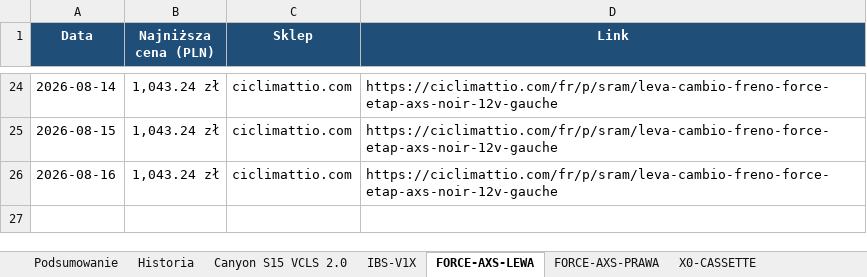
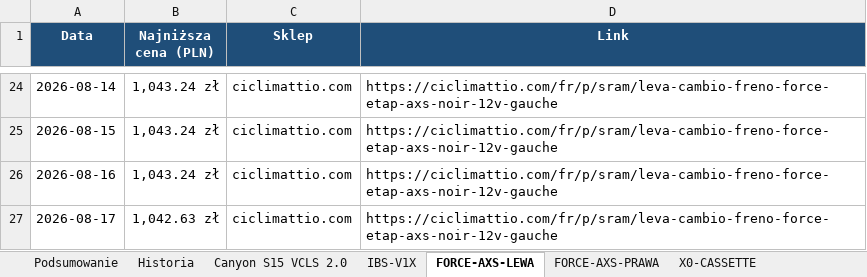
Before and after one commit to Wotjek/PriceChecker, an Excel workbook: output/prices.xlsx, sheet FORCE-AXS-LEWA, drawn as a sheet; only a part is shown, gaps mark what is left out; values as stored, in another font and other column widths than the file's, no borders; charts and pictures not drawn; the diff names each change by its address in the sheet, - before the commit and + after, or states it on an @@ line.

```diff
--- a/output/prices.xlsx (sheet FORCE-AXS-LEWA)
+++ b/output/prices.xlsx (sheet FORCE-AXS-LEWA)
+row 27: 2026-08-17 | 1,042.63 zł | ciclimattio.com | https://ciclimattio.com/fr/p/sram/leva-cambio-freno-force-etap-axs-noir-12v-gauche
```
Also changed, not shown: sheet Historia, sheet Podsumowanie, sheet GARBARUK-40T-AERO, sheet Canyon S15 VCLS 2.0, sheet GX-DERAILLEUR, sheet X0-CASSETTE, 4 more sheets, charts or pictures, 9 other files.
